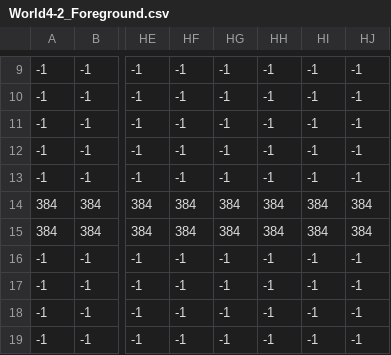
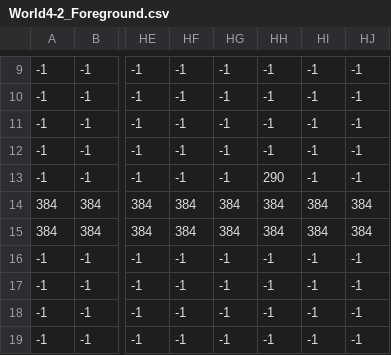
Before and after one commit to Przemekkkth/love-super-mario-bros, a CSV file: assets/data/World4-2/World4-2_Foreground.csv, drawn as a sheet; only a part is shown, gaps mark what is left out; the diff names each change by its address in the sheet, - before the commit and + after, or states it on an @@ line.

Commit message:
assets: update foreground 4-2 level

```diff
--- a/assets/data/World4-2/World4-2_Foreground.csv
+++ b/assets/data/World4-2/World4-2_Foreground.csv
-HH13: -1
+HH13: 290
```
